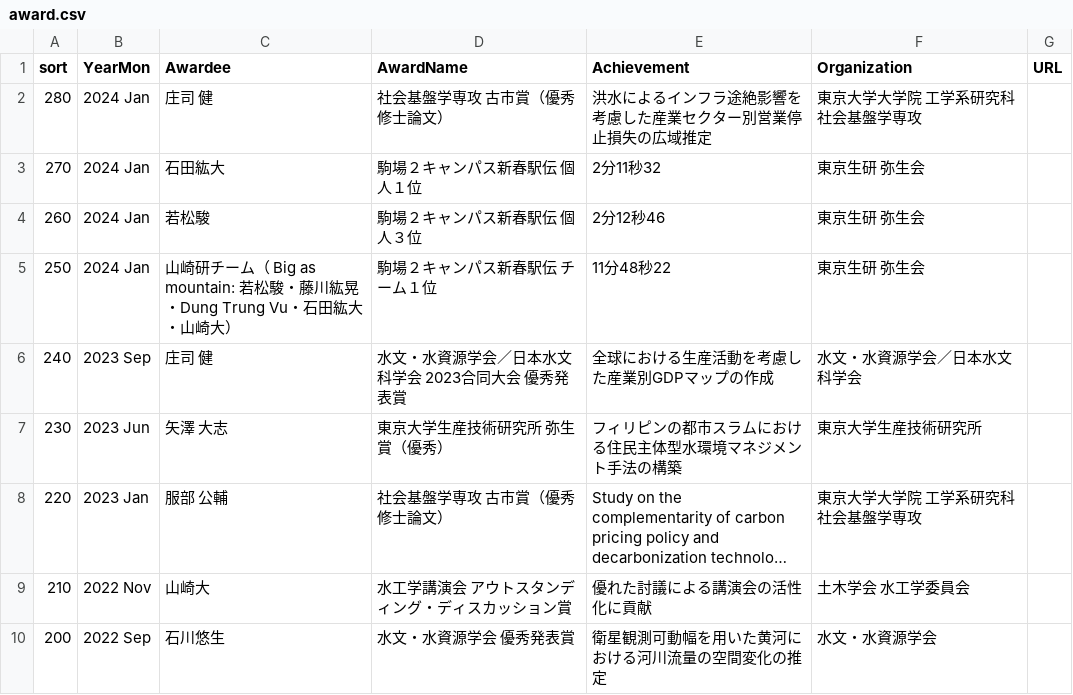
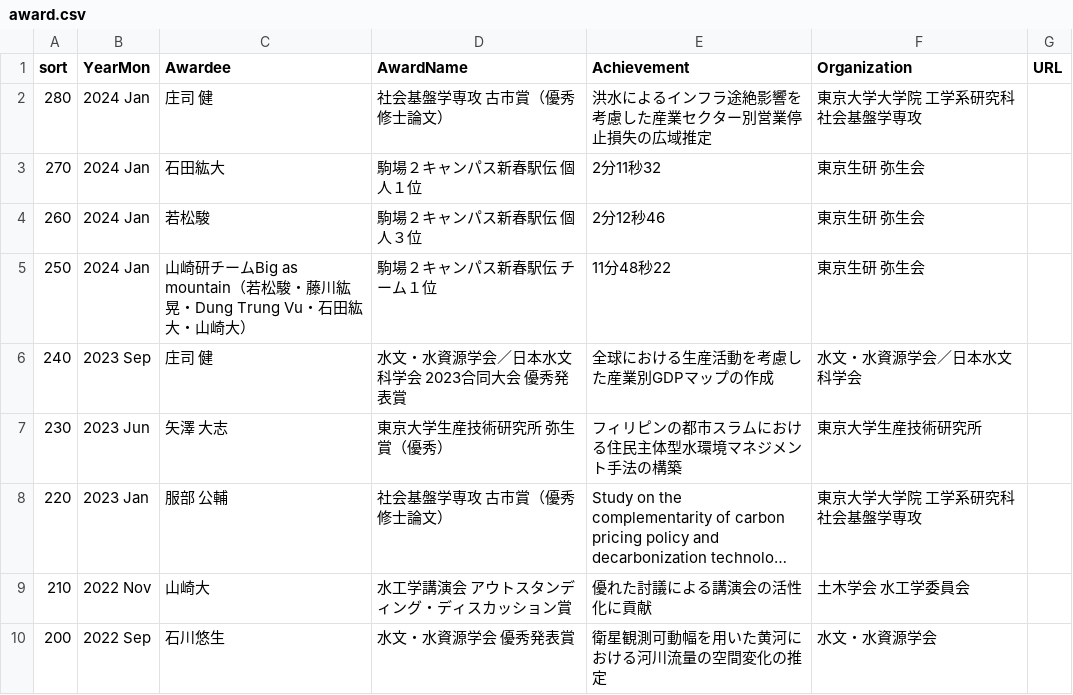
Before and after one commit to global-hydrodynamics/global-hydrodynamics.github.io, a CSV file: _data/award.csv, drawn as a sheet; only a part is shown; long unchanged cells end in ….

Commit message:
Update award.csv

```diff
--- a/_data/award.csv
+++ b/_data/award.csv
@@ -4,3 +4,3 @@
 260,2024 Jan,若松駿,駒場２キャンパス新春駅伝　個人３位,2分12秒46,東京生研 弥生会,
-250,2024 Jan,山崎研チーム（ Big as mountain: 若松駿・藤川紘晃・Dung Trung Vu・石田紘大・山崎大）,駒場２キャンパス新春駅伝　チーム１位,11分48秒22,東京生研 弥生会,
+250,2024 Jan,山崎研チームBig as mountain（若松駿・藤川紘晃・Dung Trung Vu・石田紘大・山崎大）,駒場２キャンパス新春駅伝　チーム１位,11分48秒22,東京生研 弥生会,
 240,2023 Sep,庄司 健,水文・水資源学会／日本水文科学会 2023合同大会 優秀発表賞,全球における生産活動を考慮した産業別GDPマップの作成,水文・水資源学会／日本水文科学会,
```
